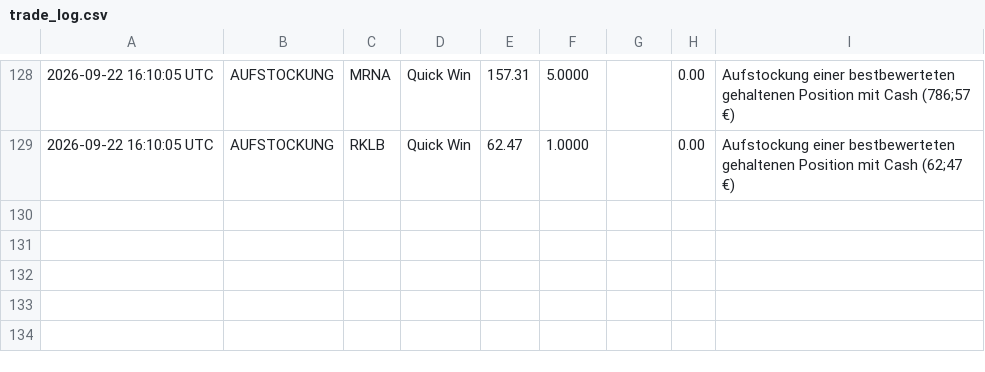
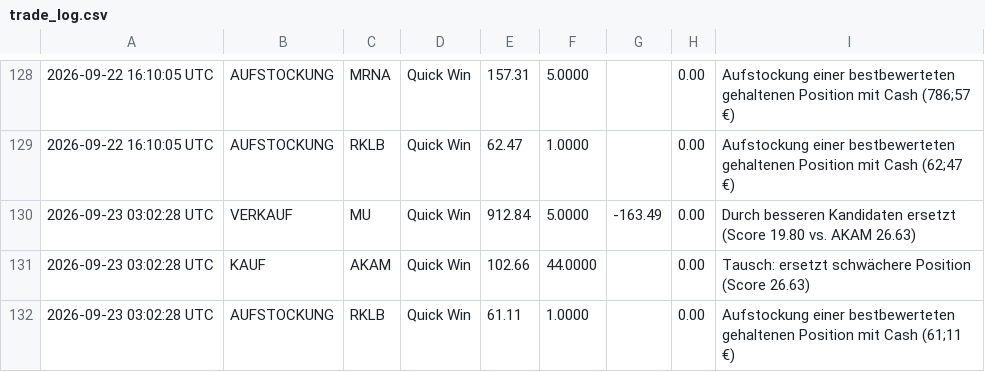
Before and after one commit to heyneca-stack/quantflow-dashboard, a CSV file: trade_log.csv, drawn as a sheet; only a part is shown, gaps mark what is left out.

```diff
--- a/trade_log.csv
+++ b/trade_log.csv
@@ -129 +129,4 @@
 2026-09-22 16:10:05 UTC,AUFSTOCKUNG,RKLB,Quick Win,62.47,1.0000,,0.00,Aufstockung einer bestbewerteten gehaltenen Position mit Cash (62;47 €)
+2026-09-23 03:02:28 UTC,VERKAUF,MU,Quick Win,912.84,5.0000,-163.49,0.00,Durch besseren Kandidaten ersetzt (Score 19.80 vs. AKAM 26.63)
+2026-09-23 03:02:28 UTC,KAUF,AKAM,Quick Win,102.66,44.0000,,0.00,Tausch: ersetzt schwächere Position (Score 26.63)
+2026-09-23 03:02:28 UTC,AUFSTOCKUNG,RKLB,Quick Win,61.11,1.0000,,0.00,Aufstockung einer bestbewerteten gehaltenen Position mit Cash (61;11 €)
```
Also changed, not shown: portfolio_log.csv, 4 other files.
